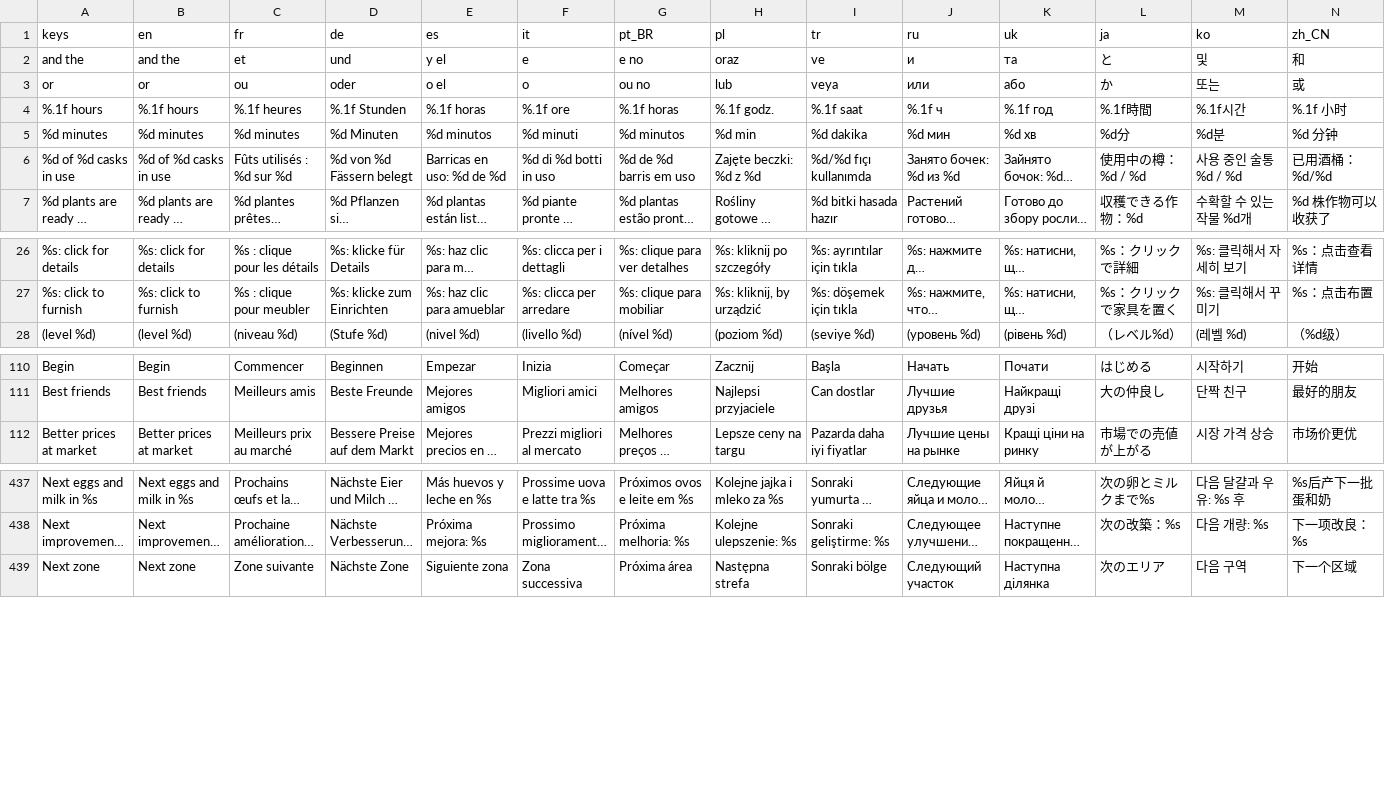
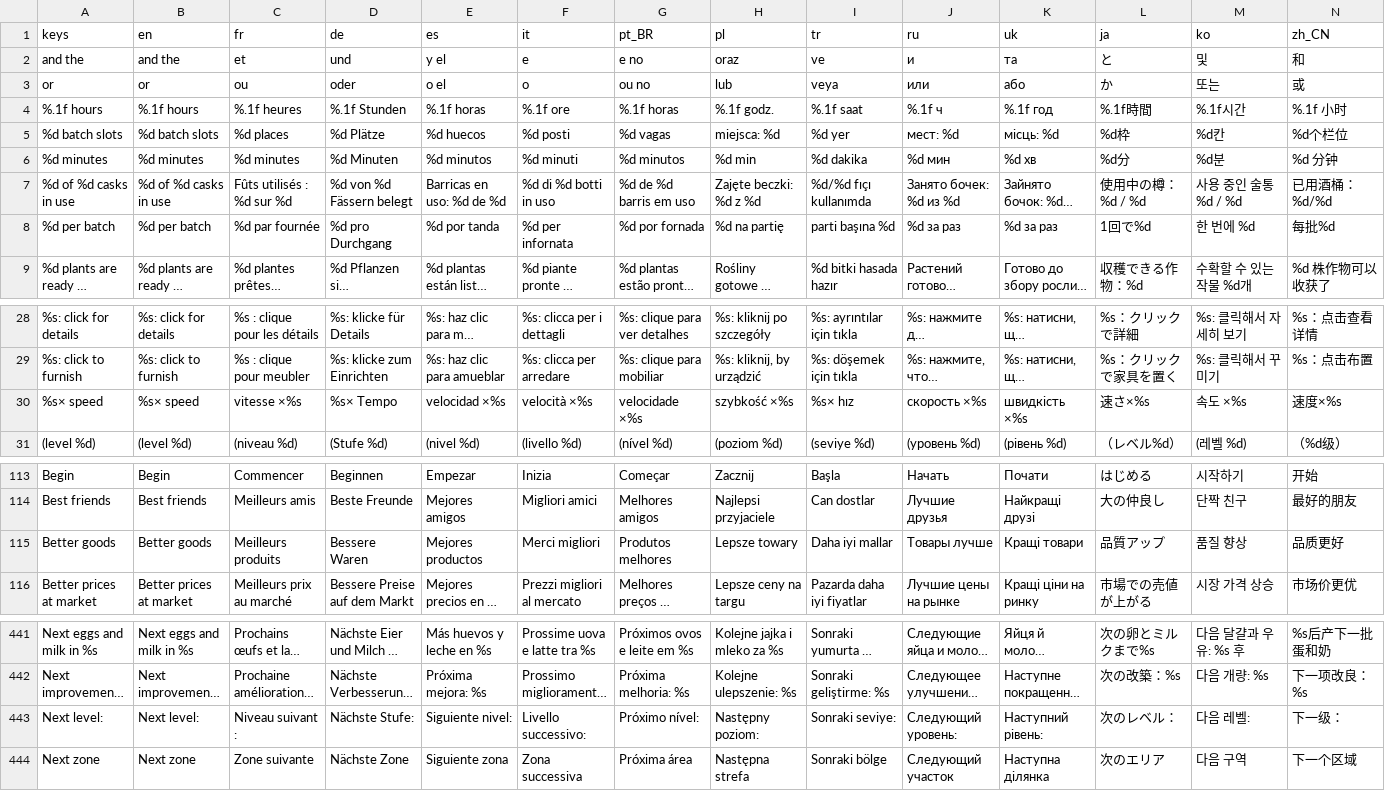
Before and after one commit to Evan260/farmus-maximus, a CSV file: game/translations/strings.csv, drawn as a sheet; only a part is shown, gaps mark what is left out; long unchanged cells end in …; rows hold the shown columns only; the diff names each change by its address in the sheet, - before the commit and + after, or states it on an @@ line.

```diff
--- a/game/translations/strings.csv
+++ b/game/translations/strings.csv
+row 5: %d batch slots | %d batch slots | %d places | %d Plätze | %d huecos | %d posti | %d vagas | miejsca: %d | %d yer | мест: %d | місць: %d | %d枠 | %d칸 | %d个栏位
+row 8: %d per batch | %d per batch | %d par fournée | %d pro Durchgang | %d por tanda | %d per infornata | %d por fornada | %d na partię | parti başına %d | %d за раз | %d за раз | 1回で%d | 한 번에 %d | 每批%d
+row 30: %s× speed | %s× speed | vitesse ×%s | %s× Tempo | velocidad ×%s | velocità ×%s | velocidade ×%s | szybkość ×%s | %s× hız | скорость ×%s | швидкість ×%s | 速さ×%s | 속도 ×%s | 速度×%s
+row 115: Better goods | Better goods | Meilleurs produits | Bessere Waren | Mejores productos | Merci migliori | Produtos melhores | Lepsze towary | Daha iyi mallar | Товары лучше | Кращі товари | 品質アップ | 품질 향상 | 品质更好
+row 443: Next level: | Next level: | Niveau suivant : | Nächste Stufe: | Siguiente nivel: | Livello successivo: | Próximo nível: | Następny poziom: | Sonraki seviye: | Следующий уровень: | Наступний рівень: | 次のレベル： | 다음 레벨: | 下一级：
```
Also changed, not shown: 16 other files.
